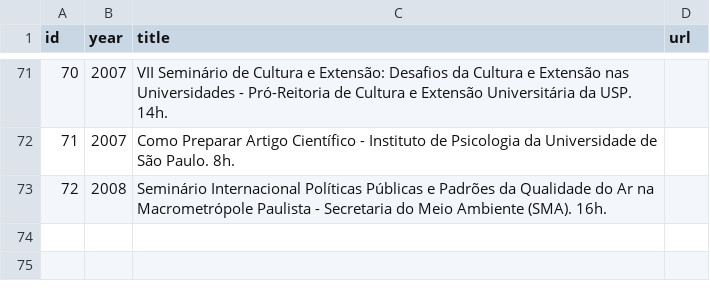
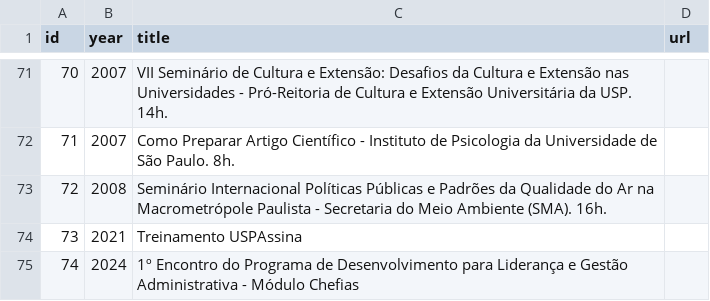
Before and after one commit to thiagogomesverissimo/thiagogomesverissimo.github.io, a CSV file: content/courses.csv, drawn as a sheet; only a part is shown, gaps mark what is left out.

```diff
--- a/content/courses.csv
+++ b/content/courses.csv
@@ -73 +73,3 @@ id,year,title,url
 72,2008,Seminário Internacional Políticas Públicas e Padrões da Qualidade do Ar na Macrometrópole Paulista - Secretaria do Meio Ambiente (SMA). 16h.,
+73,2021,Treinamento USPAssina,
+74,2024,1º Encontro do Programa de Desenvolvimento para Liderança e Gestão Administrativa - Módulo Chefias,
```
Also changed, not shown: 2 other files.
